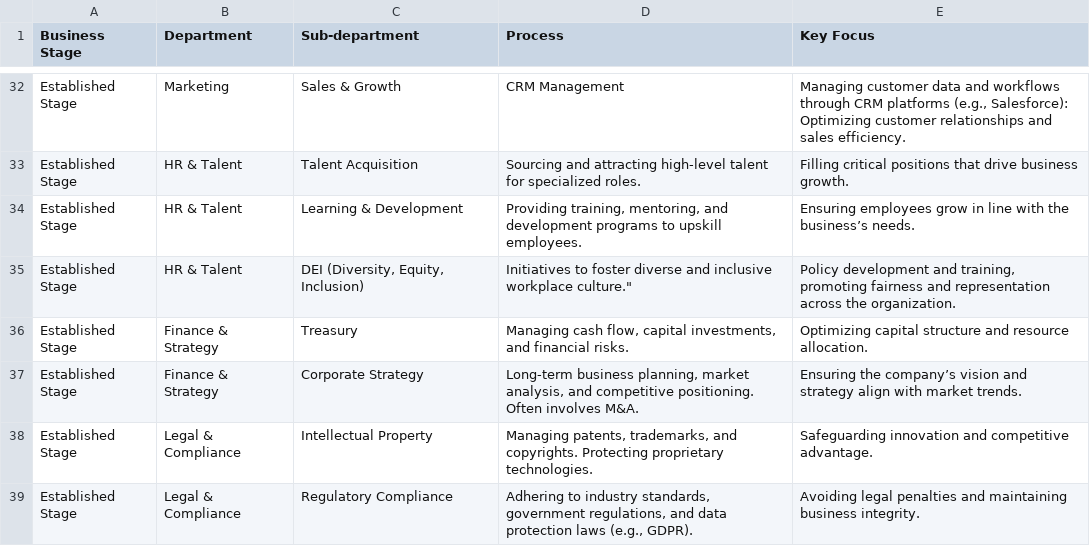
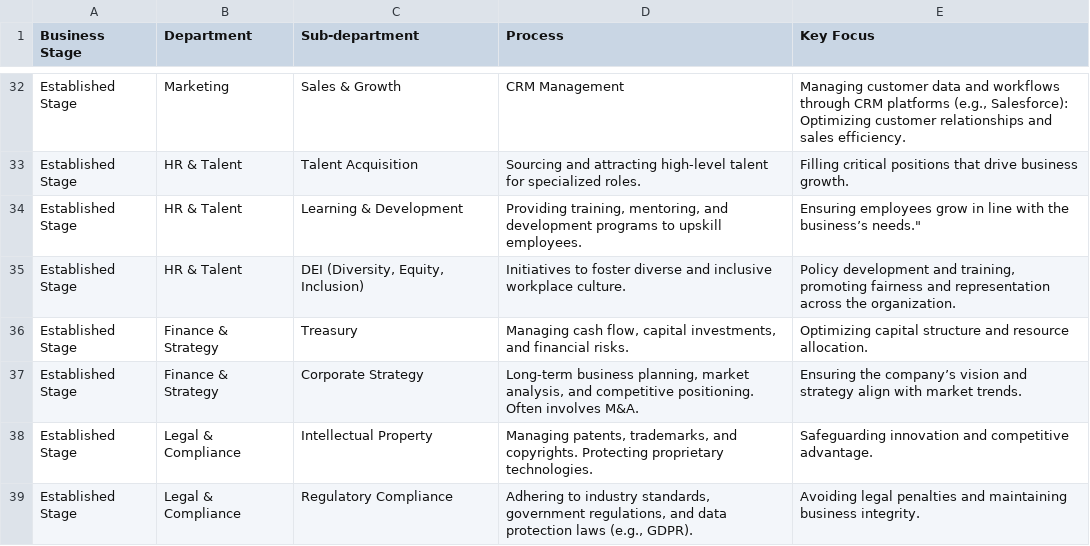
Before and after one commit to fullstackleo777/tech-market, a CSV file: normalized-data/tech-business-departments.csv, drawn as a sheet; only a part is shown, gaps mark what is left out.

Commit message:
add missing double quotes

```diff
--- a/normalized-data/tech-business-departments.csv
+++ b/normalized-data/tech-business-departments.csv
@@ -33,4 +33,4 @@ Established Stage,Marketing, Sales & Growth,CRM Management,"Managing customer da
 Established Stage,HR & Talent,Talent Acquisition,Sourcing and attracting high-level talent for specialized roles.,Filling critical positions that drive business growth.
-Established Stage,HR & Talent,Learning & Development,"Providing training, mentoring, and development programs to upskill employees.",Ensuring employees grow in line with the business’s needs.
-Established Stage,HR & Talent,"DEI (Diversity, Equity, Inclusion)",Initiatives to foster diverse and inclusive workplace culture.","Policy development and training, promoting fairness and representation across the organization."
+Established Stage,HR & Talent,Learning & Development,"Providing training, mentoring, and development programs to upskill employees.",Ensuring employees grow in line with the business’s needs."
+Established Stage,HR & Talent,"DEI (Diversity, Equity, Inclusion)","Initiatives to foster diverse and inclusive workplace culture.","Policy development and training, promoting fairness and representation across the organization."
 Established Stage,Finance & Strategy,Treasury,"Managing cash flow, capital investments, and financial risks.",Optimizing capital structure and resource allocation.
```
